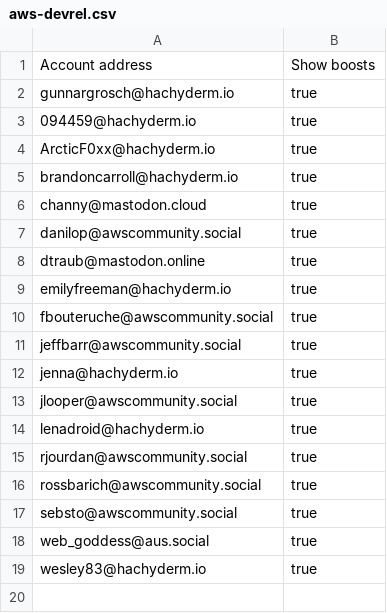
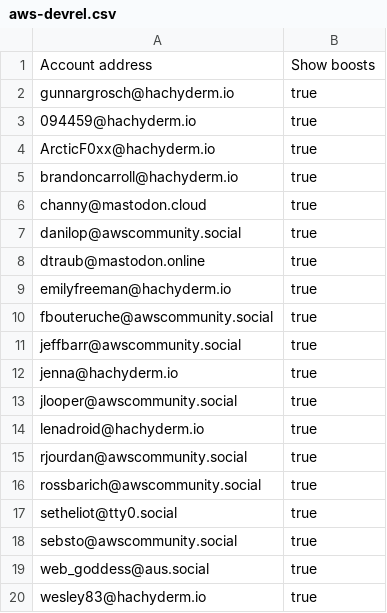
Before and after one commit to gunnargrosch/mastodon-lists, a CSV file: aws-devrel.csv, drawn as a sheet.

Commit message:
Update aws-devrel.csv
Adding Seth.

```diff
--- a/aws-devrel.csv
+++ b/aws-devrel.csv
@@ -16,2 +16,3 @@ rjourdan@awscommunity.social,true
 rossbarich@awscommunity.social,true
+setheliot@tty0.social,true
 sebsto@awscommunity.social,true
```
